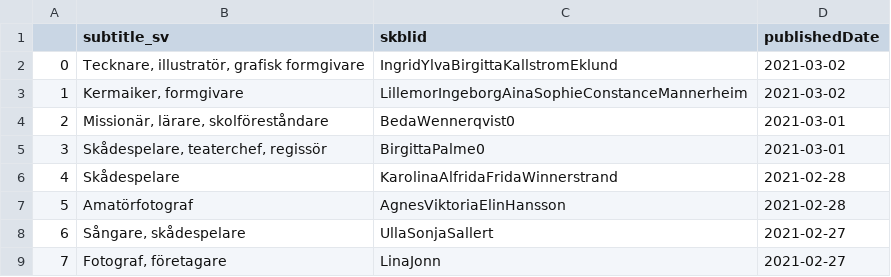
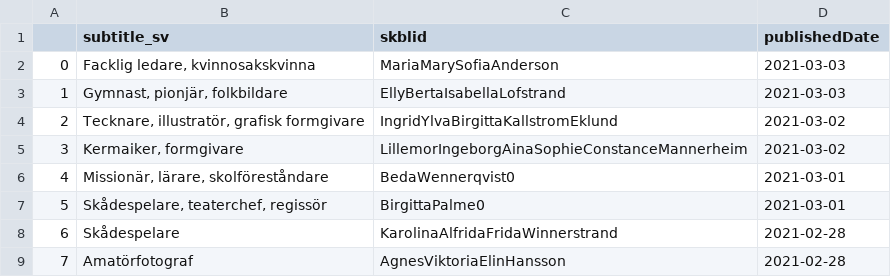
Before and after one commit to salgo60/open-data-examples, a CSV file: SKBL_new.csv, drawn as a sheet; only a part is shown; the shorter side is filled out with more unchanged rows; addresses are those after the commit; the diff covers the shown part only; the diff names each change by its address in the sheet, - before the commit and + after, or states it on an @@ line.

Commit message:
skbl

```diff
--- a/SKBL_new.csv
+++ b/SKBL_new.csv
+row 2: 0 | Facklig ledare, kvinnosakskvinna | MariaMarySofiaAnderson | 2021-03-03
+row 3: 1 | Gymnast, pionjär, folkbildare | EllyBertaIsabellaLofstrand | 2021-03-03
@@ column A renumbered from row 4 down @@
```
Also changed, not shown: 13 moved rows elsewhere in this file, 5 other files.
